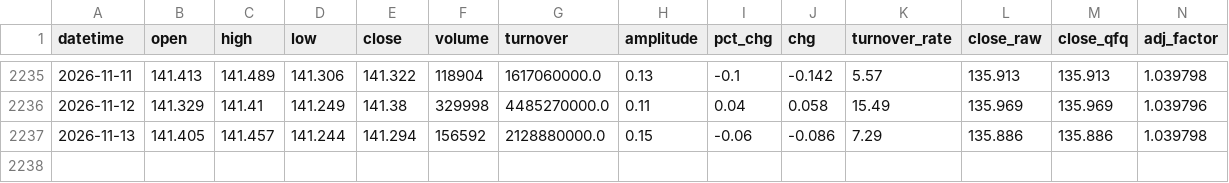
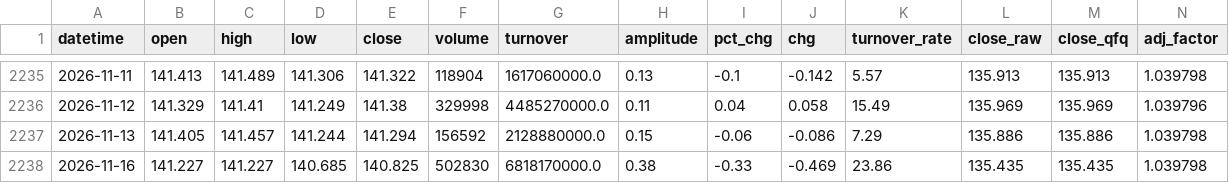
Before and after one commit to cuixiaohu1989/etf-timing-signal, a CSV file: data/daily_hfq/511260_SH_daily_hfq.csv, drawn as a sheet; only a part is shown, gaps mark what is left out.

```diff
--- a/data/daily_hfq/511260_SH_daily_hfq.csv
+++ b/data/daily_hfq/511260_SH_daily_hfq.csv
@@ -2237 +2237,2 @@
 2026-11-13,141.405,141.457,141.244,141.294,156592,2128880000.0,0.15,-0.06,-0.086,7.29,135.886,135.886,1.039798
+2026-11-16,141.227,141.227,140.685,140.825,502830,6818170000.0,0.38,-0.33,-0.469,23.86,135.435,135.435,1.039798
```
Also changed, not shown: data/daily_hfq/159934_SZ_daily_hfq.csv, data/daily_hfq/510300_SH_daily_hfq.csv, 16 other files.
